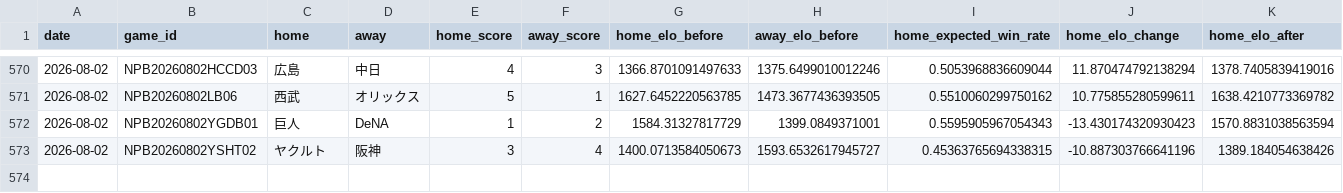
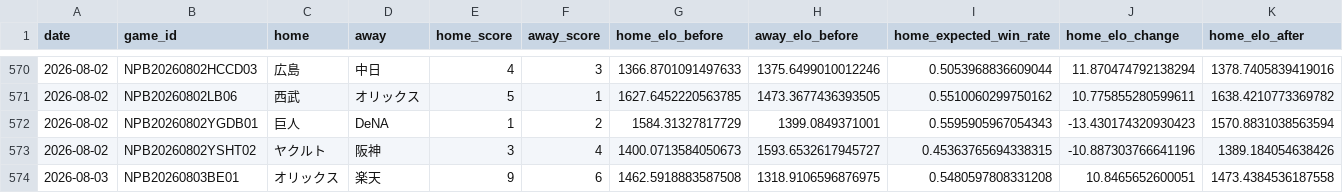
Before and after one commit to hrt2223/npb-elo, a CSV file: npb/2026/output/elo_by_game.csv, drawn as a sheet; only a part is shown, gaps mark what is left out; rows hold the shown columns only; the diff names each change by its address in the sheet, - before the commit and + after, or states it on an @@ line.

```diff
--- a/npb/2026/output/elo_by_game.csv
+++ b/npb/2026/output/elo_by_game.csv
+row 574: 2026-08-03 | NPB20260803BE01 | オリックス | 楽天 | 9 | 6 | 1462.5918883587508 | 1318.9106596876975 | 0.5480597808331208 | 10.8465652600051 | 1473.4384536187558
```
Also changed, not shown: npb/2026/output/central/elo_history.csv, npb/2026/output/elo_history.csv, 33 other files.
